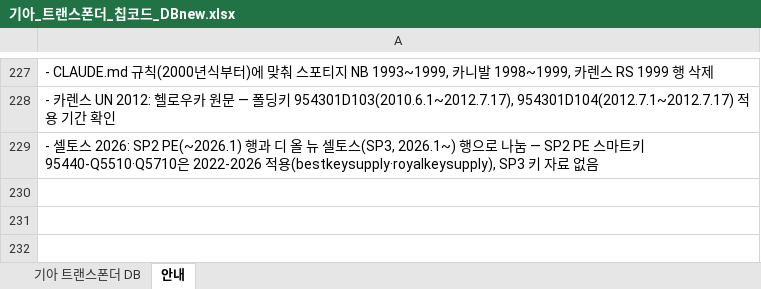
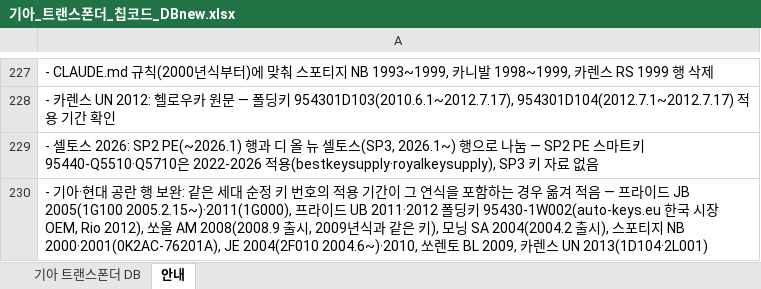
Before and after one commit to pegasusj8888-sudo/claude, an Excel workbook: 기아_트랜스폰더_칩코드_DBnew.xlsx, sheet 안내, drawn as a sheet; only a part is shown, gaps mark what is left out; values as stored, in another font and other column widths than the file's, no borders; the diff names each change by its address in the sheet, - before the commit and + after, or states it on an @@ line.

```diff
--- a/기아_트랜스폰더_칩코드_DBnew.xlsx (sheet 안내)
+++ b/기아_트랜스폰더_칩코드_DBnew.xlsx (sheet 안내)
+row 230: - 기아·현대 공란 행 보완: 같은 세대 순정 키 번호의 적용 기간이 그 연식을 포함하는 경우 옮겨 적음 — 프라이드 JB 2005(1G100 2005.2.15~)·2011(1G000), 프라이드 UB 2011·2012 폴딩키 95430-1W002(auto-keys.eu 한국 시장 OEM, Rio 2012), 쏘울 AM 2008(2008.9 출시, 2009년식과 같은 키), 모닝 SA 2004(2004.2 출시), 스포티지 NB 2000·2001(0K2AC-76201A), JE 2004(2F010 2004.6~)·2010, 쏘렌토 BL 2009, 카렌스 UN 2013(1D104·2L001)
```
Also changed, not shown: sheet 기아 트랜스폰더 DB, BMW_코리아_출시모델.xlsx, KG모빌리티(쌍용)_models.xlsx, 4 other files.
